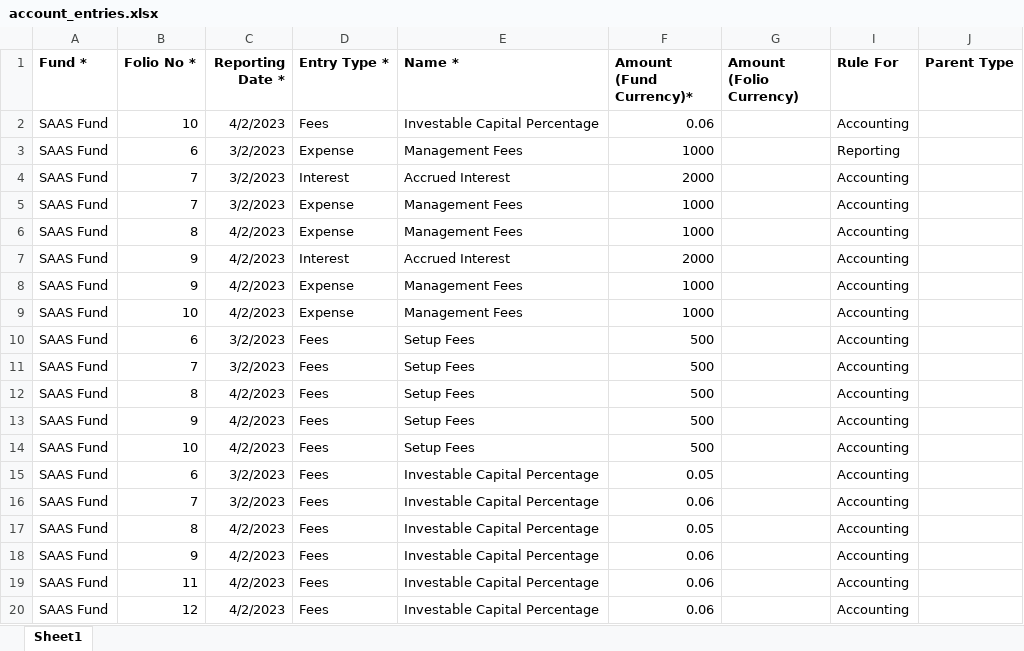
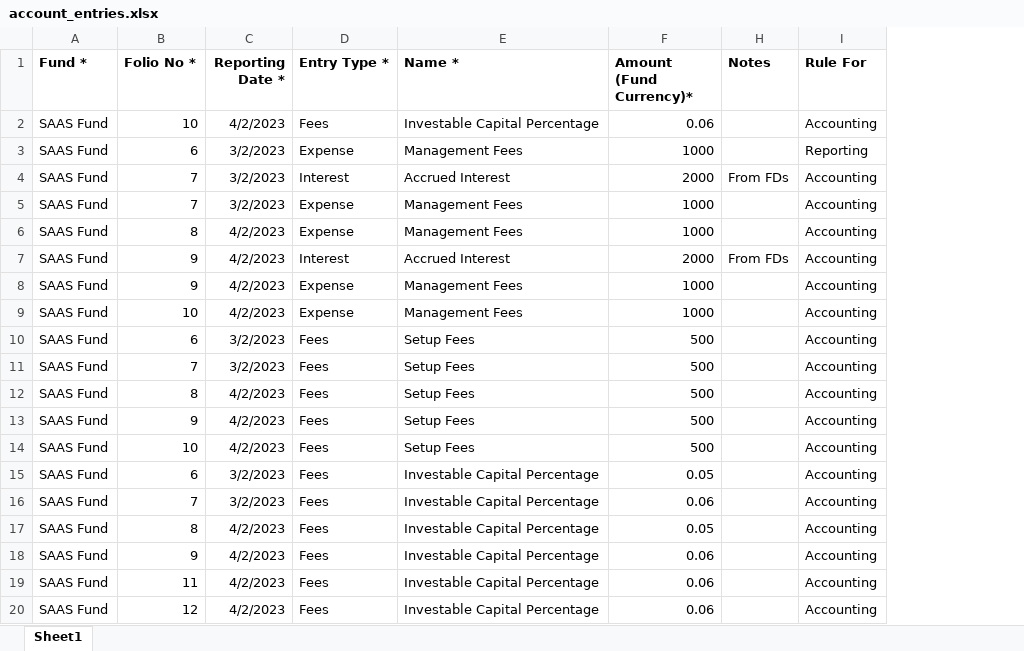
Before and after one commit to sampadadiwan/IRM_CompanyMain, an Excel workbook: public/sample_uploads/account_entries.xlsx, sheet Sheet1, drawn as a sheet; values as stored, in another font and other column widths than the file's, no borders; removed rows and columns are numbered as before the commit, all else as after; the diff names each change by its address in the sheet, - before the commit and + after, or states it on an @@ line.

```diff
--- a/public/sample_uploads/account_entries.xlsx (sheet Sheet1)
+++ b/public/sample_uploads/account_entries.xlsx (sheet Sheet1)
@@ column G (Amount (Folio Currency)) hidden, empty @@
@@ column H (Notes) unhidden, rows 4-7: From FDs |  |  | From FDs @@
@@ column J (Parent Type) hidden, empty @@
```
Also changed, not shown: public/sample_uploads/capital_distribution_payments.xlsx, public/sample_uploads/capital_remittance_payments.xlsx, 2 other files.
